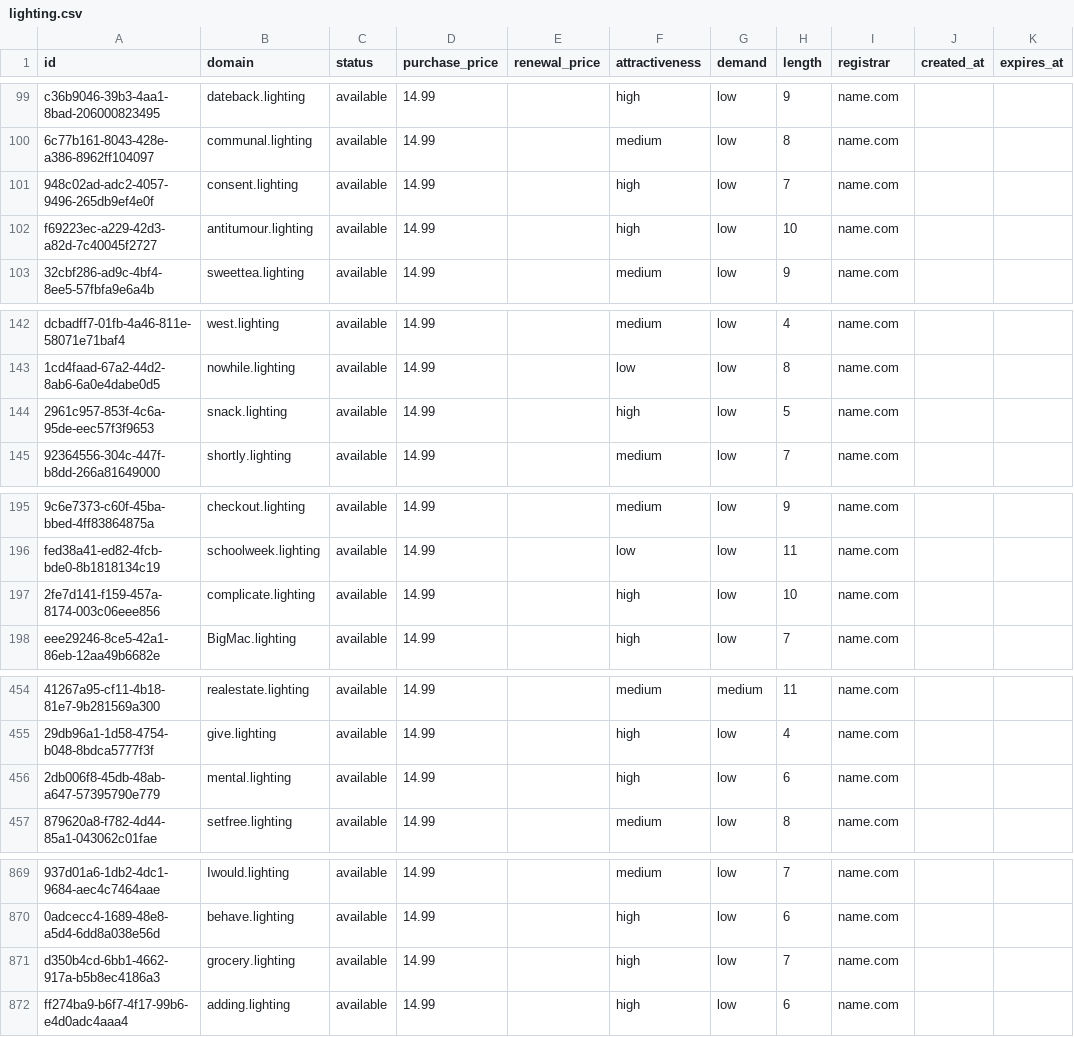
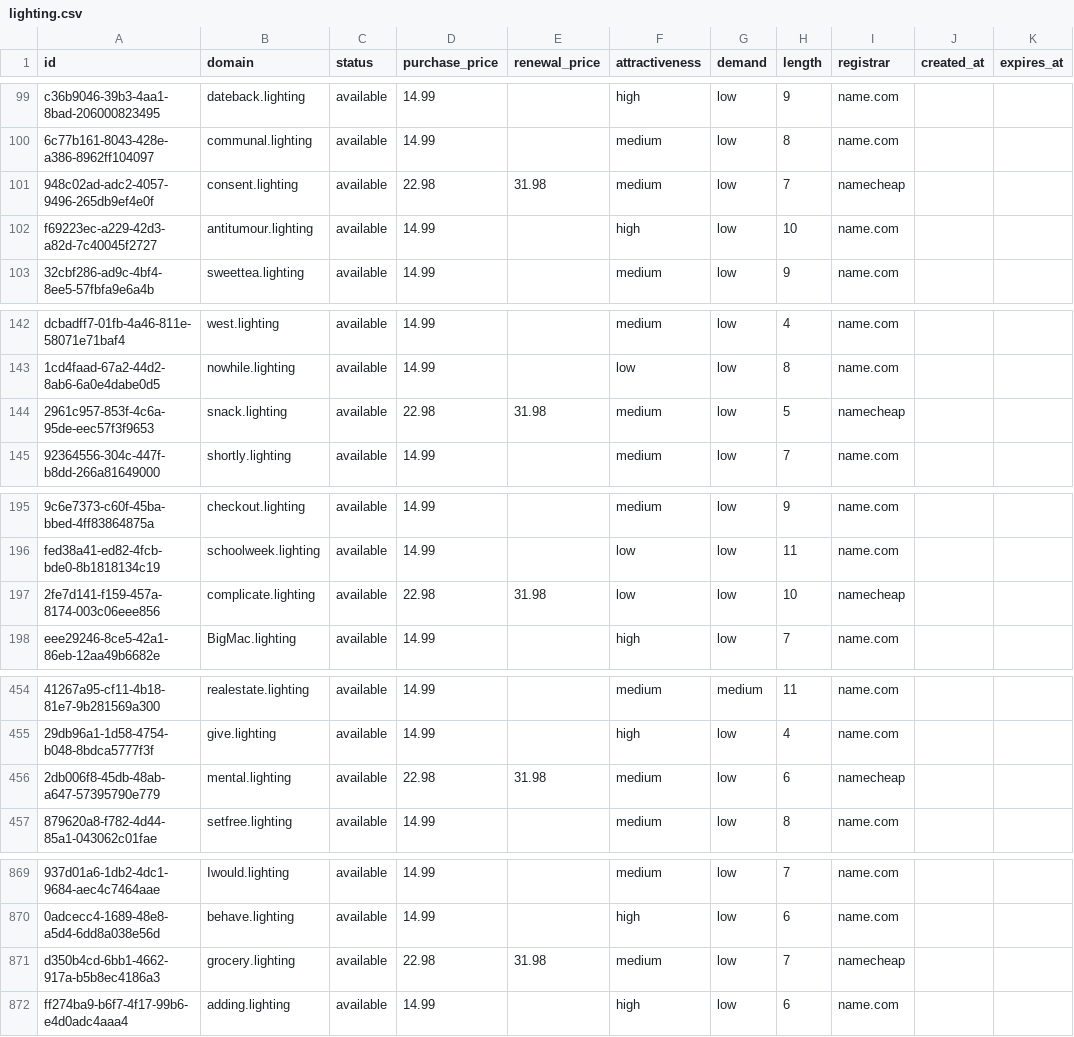
Before and after one commit to UniqueDomains/lighting-oneword-domains, a CSV file: lighting.csv, drawn as a sheet; only a part is shown, gaps mark what is left out; the diff covers the shown part only; the diff names each change by its address in the sheet, - before the commit and + after, or states it on an @@ line.

Commit message:
Domains update

```diff
--- a/lighting.csv
+++ b/lighting.csv
-D101 (purchase_price): 14.99
+D101 (purchase_price): 22.98
-E101 (renewal_price): (empty)
+E101 (renewal_price): 31.98
-F101 (attractiveness): high
+F101 (attractiveness): medium
-I101 (registrar): name.com
+I101 (registrar): namecheap
-D144 (purchase_price): 14.99
+D144 (purchase_price): 22.98
-E144 (renewal_price): (empty)
+E144 (renewal_price): 31.98
-F144 (attractiveness): high
+F144 (attractiveness): medium
-I144 (registrar): name.com
+I144 (registrar): namecheap
-D197 (purchase_price): 14.99
+D197 (purchase_price): 22.98
-E197 (renewal_price): (empty)
+E197 (renewal_price): 31.98
-F197 (attractiveness): high
+F197 (attractiveness): low
-I197 (registrar): name.com
+I197 (registrar): namecheap
-D456 (purchase_price): 14.99
+D456 (purchase_price): 22.98
-E456 (renewal_price): (empty)
+E456 (renewal_price): 31.98
-F456 (attractiveness): high
+F456 (attractiveness): medium
-I456 (registrar): name.com
+I456 (registrar): namecheap
-D871 (purchase_price): 14.99
+D871 (purchase_price): 22.98
-E871 (renewal_price): (empty)
+E871 (renewal_price): 31.98
-F871 (attractiveness): high
+F871 (attractiveness): medium
-I871 (registrar): name.com
+I871 (registrar): namecheap
```
Also changed, not shown: 21 edited cells elsewhere in this file, 4 other files.
